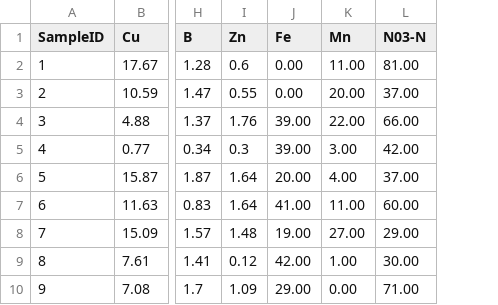
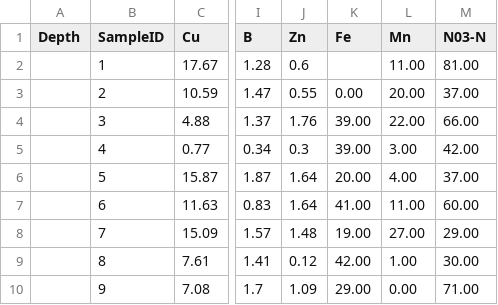
Before and after one commit to dylanzjames14/GeoMaker, a CSV file: Data/ppm.csv, drawn as a sheet; only a part is shown, gaps mark what is left out; addresses are those after the commit; the diff names each change by its address in the sheet, - before the commit and + after, or states it on an @@ line.

```diff
--- a/Data/ppm.csv
+++ b/Data/ppm.csv
+column A (Depth), empty
-K2 (Fe): 0.00
+K2 (Fe): (empty)
```
Also changed, not shown: Data/lbs.csv.
